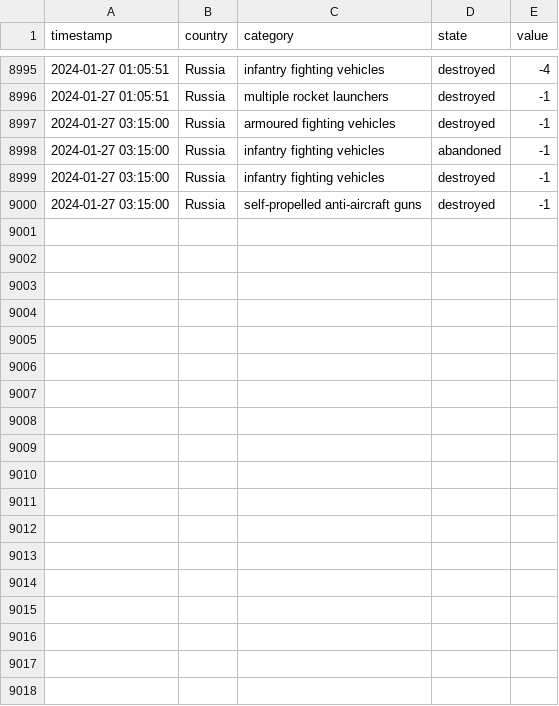
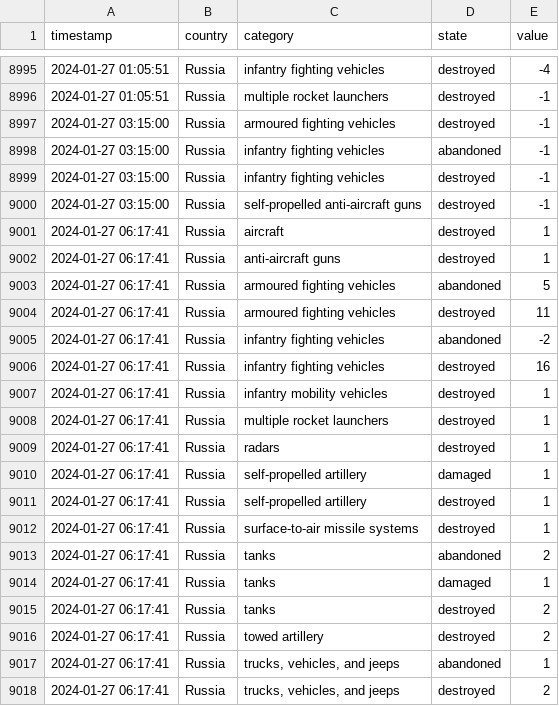
Before and after one commit to mauforonda/ukraine, a CSV file: log.csv, drawn as a sheet; only a part is shown, gaps mark what is left out.

```diff
--- a/log.csv
+++ b/log.csv
@@ -9000 +9000,19 @@ timestamp,country,category,state,value
 2024-01-27 03:15:00,Russia,self-propelled anti-aircraft guns,destroyed,-1
+2024-01-27 06:17:41,Russia,aircraft,destroyed,1
+2024-01-27 06:17:41,Russia,anti-aircraft guns,destroyed,1
+2024-01-27 06:17:41,Russia,armoured fighting vehicles,abandoned,5
+2024-01-27 06:17:41,Russia,armoured fighting vehicles,destroyed,11
+2024-01-27 06:17:41,Russia,infantry fighting vehicles,abandoned,-2
+2024-01-27 06:17:41,Russia,infantry fighting vehicles,destroyed,16
+2024-01-27 06:17:41,Russia,infantry mobility vehicles,destroyed,1
+2024-01-27 06:17:41,Russia,multiple rocket launchers,destroyed,1
+2024-01-27 06:17:41,Russia,radars,destroyed,1
+2024-01-27 06:17:41,Russia,self-propelled artillery,damaged,1
+2024-01-27 06:17:41,Russia,self-propelled artillery,destroyed,1
+2024-01-27 06:17:41,Russia,surface-to-air missile systems,destroyed,1
+2024-01-27 06:17:41,Russia,tanks,abandoned,2
+2024-01-27 06:17:41,Russia,tanks,damaged,1
+2024-01-27 06:17:41,Russia,tanks,destroyed,2
+2024-01-27 06:17:41,Russia,towed artillery,destroyed,2
+2024-01-27 06:17:41,Russia,"trucks, vehicles, and jeeps",abandoned,1
+2024-01-27 06:17:41,Russia,"trucks, vehicles, and jeeps",destroyed,2
```
Also changed, not shown: summary.csv, 1 other file.
